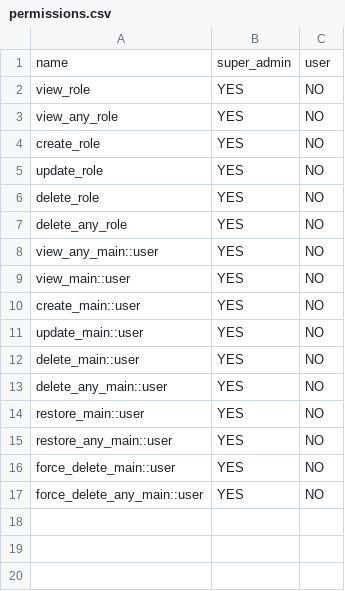
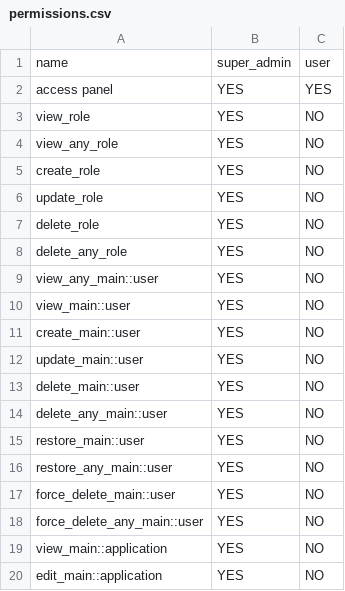
Before and after one commit to hadziqmtqn/invoice-filament, a CSV file: database/import/permissions.csv, drawn as a sheet.

Commit message:
Integrate Filament Shield permissions for Application resource
Added HasShieldPermissions to ApplicationResource and implemented permission prefixes. Introduced ApplicationPolicy for view and edit permissions. Updated Application and User models to support avatar and permission-based access. Configured Filament panel to use dynamic logo and favicon from Application model. Enabled custom permissions in filament-shield config and updated permissions.csv with new permissions.

```diff
--- a/database/import/permissions.csv
+++ b/database/import/permissions.csv
@@ -1,2 +1,3 @@
 name;super_admin;user
+access panel;YES;YES
 view_role;YES;NO
@@ -17 +18,3 @@ force_delete_main::user;YES;NO
 force_delete_any_main::user;YES;NO
+view_main::application;YES;NO
+edit_main::application;YES;NO
```
Also changed, not shown: 6 other files.
